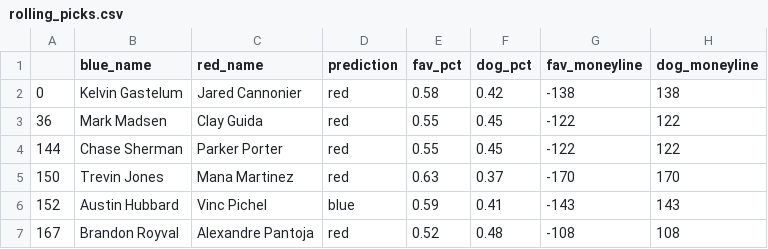
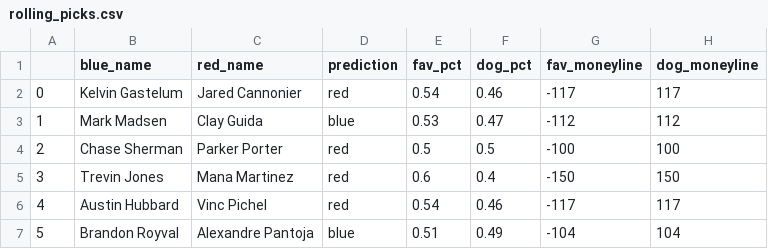
Before and after one commit to a925sw/ufc_stats, a CSV file: predictive/picks/rolling_picks.csv, drawn as a sheet; only a part is shown; the diff covers the shown part only.

```diff
--- a/predictive/picks/rolling_picks.csv
+++ b/predictive/picks/rolling_picks.csv
@@ -1,7 +1,7 @@
 ,blue_name,red_name,prediction,fav_pct,dog_pct,fav_moneyline,dog_moneyline
-0,Kelvin Gastelum,Jared Cannonier,red,0.58,0.42,-138,138
-36,Mark Madsen,Clay Guida,red,0.55,0.45,-122,122
-144,Chase Sherman,Parker Porter,red,0.55,0.45,-122,122
-150,Trevin Jones,Mana Martinez,red,0.63,0.37,-170,170
-152,Austin Hubbard,Vinc Pichel,blue,0.59,0.41,-143,143
-167,Brandon Royval,Alexandre Pantoja,red,0.52,0.48,-108,108
+0,Kelvin Gastelum,Jared Cannonier,red,0.54,0.46,-117,117
+1,Mark Madsen,Clay Guida,blue,0.53,0.47,-112,112
+2,Chase Sherman,Parker Porter,red,0.5,0.5,-100,100
+3,Trevin Jones,Mana Martinez,red,0.6,0.4,-150,150
+4,Austin Hubbard,Vinc Pichel,red,0.54,0.46,-117,117
+5,Brandon Royval,Alexandre Pantoja,blue,0.51,0.49,-104,104
```
Also changed, not shown: 31 edited cells elsewhere in this file, 5 other files.
